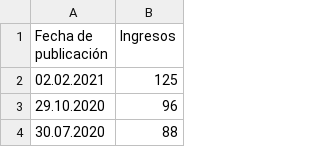
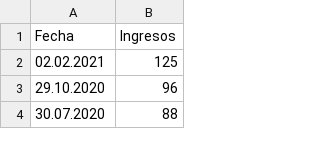
Before and after one commit to 1eduportela/csvAmazon1, a CSV file: ResultadosAmazon.csv, drawn as a sheet; only a part is shown.

Commit message:
Update ResultadosAmazon.csv

```diff
--- a/ResultadosAmazon.csv
+++ b/ResultadosAmazon.csv
@@ -1,2 +1,2 @@
-Fecha de publicación,Ingresos
+Fecha,Ingresos
 02.02.2021,125
```
